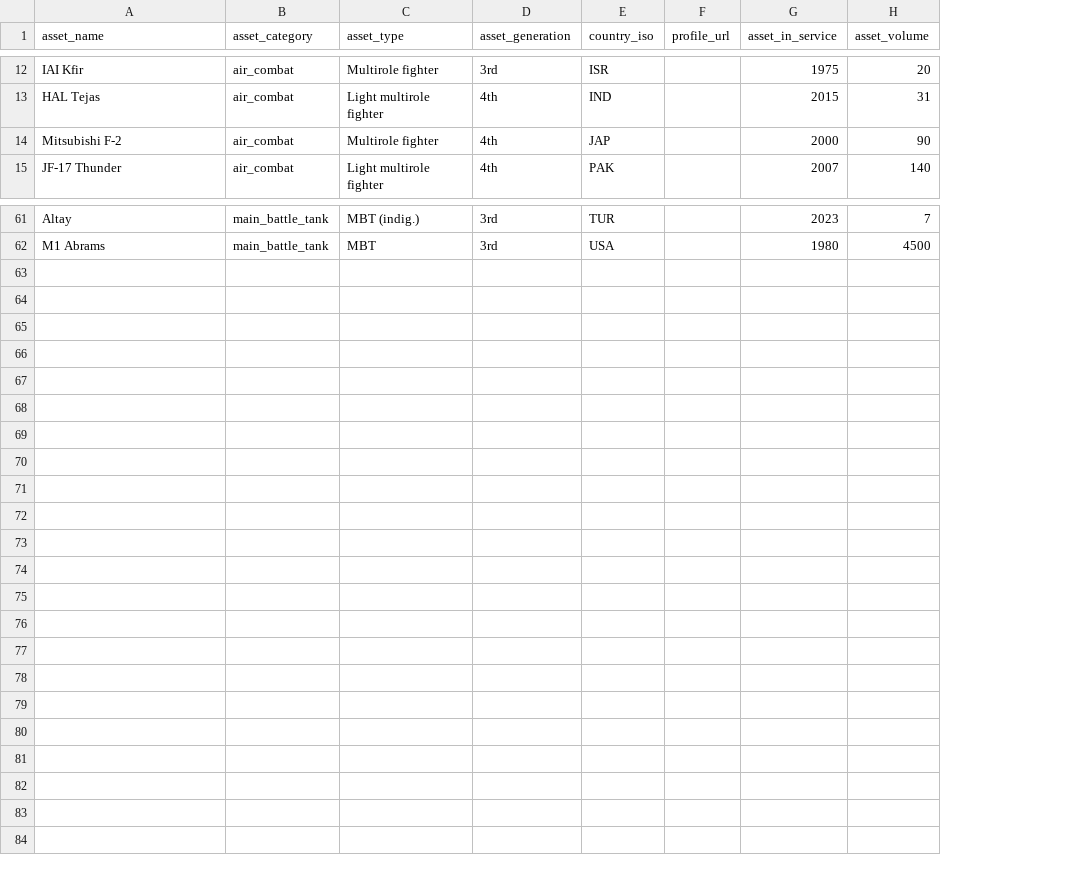
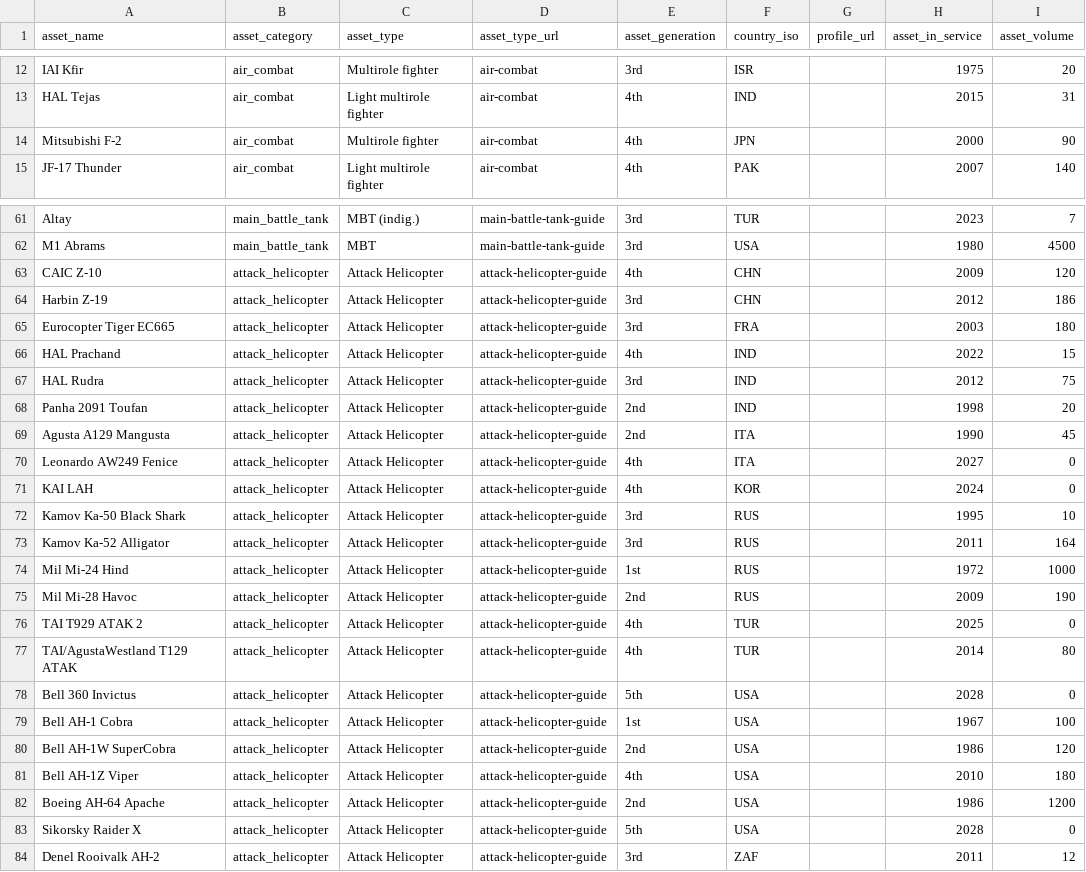
Before and after one commit to ginc-org/public-national-capability-data, a CSV file: ginc-assets.csv, drawn as a sheet; only a part is shown, gaps mark what is left out; addresses are those after the commit; the diff names each change by its address in the sheet, - before the commit and + after, or states it on an @@ line.

Commit message:
asset profile url

```diff
--- a/ginc-assets.csv
+++ b/ginc-assets.csv
+column D (asset_type_url), rows 12-15: all air-combat; rows 61-62: main-battle-tank-guide | main-battle-tank-guide
-F14 (country_iso): JAP
+F14 (country_iso): JPN
+row 63: CAIC Z-10 | attack_helicopter | Attack Helicopter | attack-helicopter-guide | 4th | CHN |  | 2009 | 120
+row 64: Harbin Z-19 | attack_helicopter | Attack Helicopter | attack-helicopter-guide | 3rd | CHN |  | 2012 | 186
+row 65: Eurocopter Tiger EC665 | attack_helicopter | Attack Helicopter | attack-helicopter-guide | 3rd | FRA |  | 2003 | 180
+row 66: HAL Prachand | attack_helicopter | Attack Helicopter | attack-helicopter-guide | 4th | IND |  | 2022 | 15
+row 67: HAL Rudra | attack_helicopter | Attack Helicopter | attack-helicopter-guide | 3rd | IND |  | 2012 | 75
+row 68: Panha 2091 Toufan | attack_helicopter | Attack Helicopter | attack-helicopter-guide | 2nd | IND |  | 1998 | 20
+row 69: Agusta A129 Mangusta | attack_helicopter | Attack Helicopter | attack-helicopter-guide | 2nd | ITA |  | 1990 | 45
+row 70: Leonardo AW249 Fenice | attack_helicopter | Attack Helicopter | attack-helicopter-guide | 4th | ITA |  | 2027 | 0
+row 71: KAI LAH | attack_helicopter | Attack Helicopter | attack-helicopter-guide | 4th | KOR |  | 2024 | 0
+row 72: Kamov Ka-50 Black Shark | attack_helicopter | Attack Helicopter | attack-helicopter-guide | 3rd | RUS |  | 1995 | 10
+row 73: Kamov Ka-52 Alligator | attack_helicopter | Attack Helicopter | attack-helicopter-guide | 3rd | RUS |  | 2011 | 164
+row 74: Mil Mi-24 Hind | attack_helicopter | Attack Helicopter | attack-helicopter-guide | 1st | RUS |  | 1972 | 1000
+row 75: Mil Mi-28 Havoc | attack_helicopter | Attack Helicopter | attack-helicopter-guide | 2nd | RUS |  | 2009 | 190
+row 76: TAI T929 ATAK 2 | attack_helicopter | Attack Helicopter | attack-helicopter-guide | 4th | TUR |  | 2025 | 0
+row 77: TAI/AgustaWestland T129 ATAK | attack_helicopter | Attack Helicopter | attack-helicopter-guide | 4th | TUR |  | 2014 | 80
+row 78: Bell 360 Invictus | attack_helicopter | Attack Helicopter | attack-helicopter-guide | 5th | USA |  | 2028 | 0
+row 79: Bell AH-1 Cobra | attack_helicopter | Attack Helicopter | attack-helicopter-guide | 1st | USA |  | 1967 | 100
+row 80: Bell AH-1W SuperCobra | attack_helicopter | Attack Helicopter | attack-helicopter-guide | 2nd | USA |  | 1986 | 120
+row 81: Bell AH-1Z Viper | attack_helicopter | Attack Helicopter | attack-helicopter-guide | 4th | USA |  | 2010 | 180
+row 82: Boeing AH-64 Apache | attack_helicopter | Attack Helicopter | attack-helicopter-guide | 2nd | USA |  | 1986 | 1200
+row 83: Sikorsky Raider X | attack_helicopter | Attack Helicopter | attack-helicopter-guide | 5th | USA |  | 2028 | 0
+row 84: Denel Rooivalk AH-2 | attack_helicopter | Attack Helicopter | attack-helicopter-guide | 3rd | ZAF |  | 2011 | 12
```
Also changed, not shown: 1 other file.
